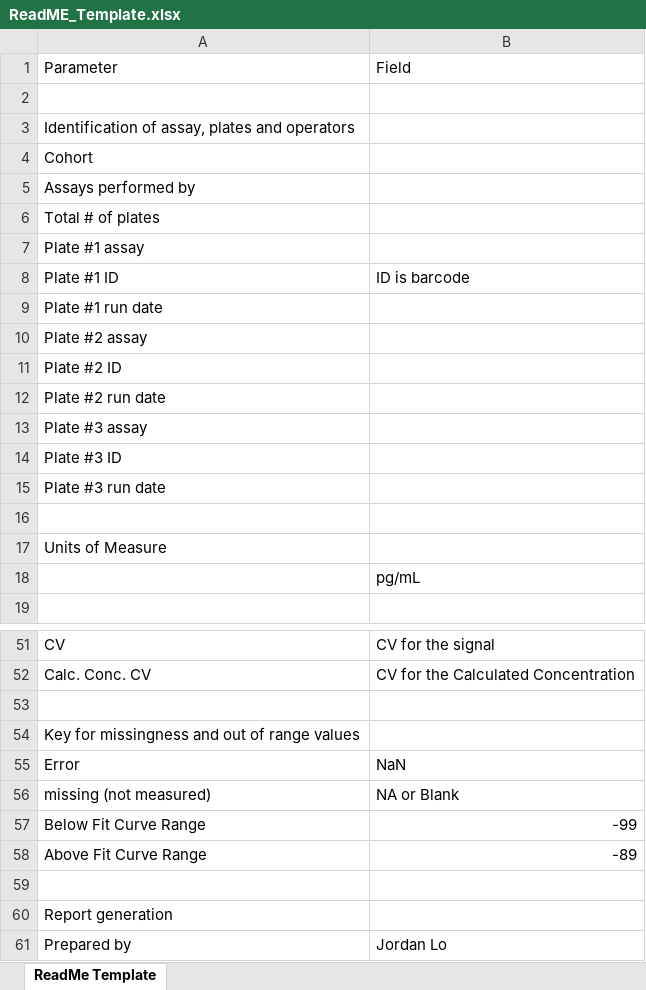
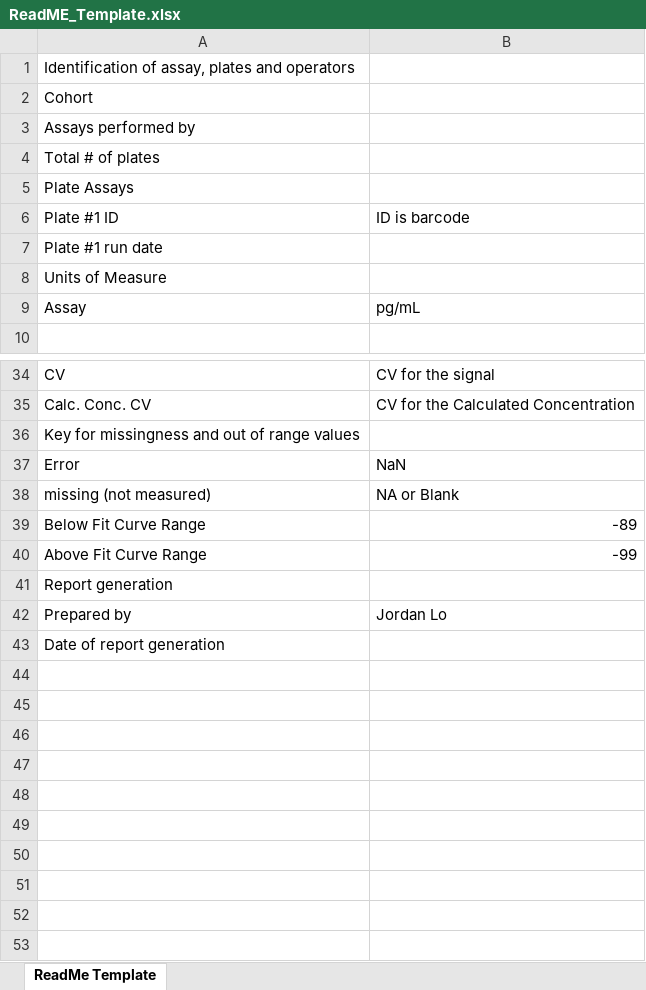
Before and after one commit to notoriousjello/biomarker-automation-visualization, an Excel workbook: ReadME_Template.xlsx, sheet ReadMe Template, drawn as a sheet; only a part is shown, gaps mark what is left out; the shorter side is filled out with more unchanged rows; values as stored, in another font and other column widths than the file's, no cell formats; removed rows and columns are numbered as before the commit, all else as after; the diff covers the shown part only; the diff names each change by its address in the sheet, - before the commit and + after, or states it on an @@ line.

```diff
--- a/ReadME_Template.xlsx (sheet ReadMe Template)
+++ b/ReadME_Template.xlsx (sheet ReadMe Template)
-row 1: Parameter | Field
-row 2: (empty)
-A5: Plate #1 assay
+A5: Plate Assays
-row 10: Plate #2 assay
-row 11: Plate #2 ID
-row 12: Plate #2 run date
-row 13: Plate #3 assay
-row 14: Plate #3 ID
-row 15: Plate #3 run date
-row 16: (empty)
-A9: (empty)
+A9: Assay
-row 53: (empty)
-B39: -99
+B39: -89
-B40: -89
+B40: -99
-row 59: (empty)
```
Also changed, not shown: 8 removed rows and 2 edited cells elsewhere in this sheet, cell formats, 5 other files.
